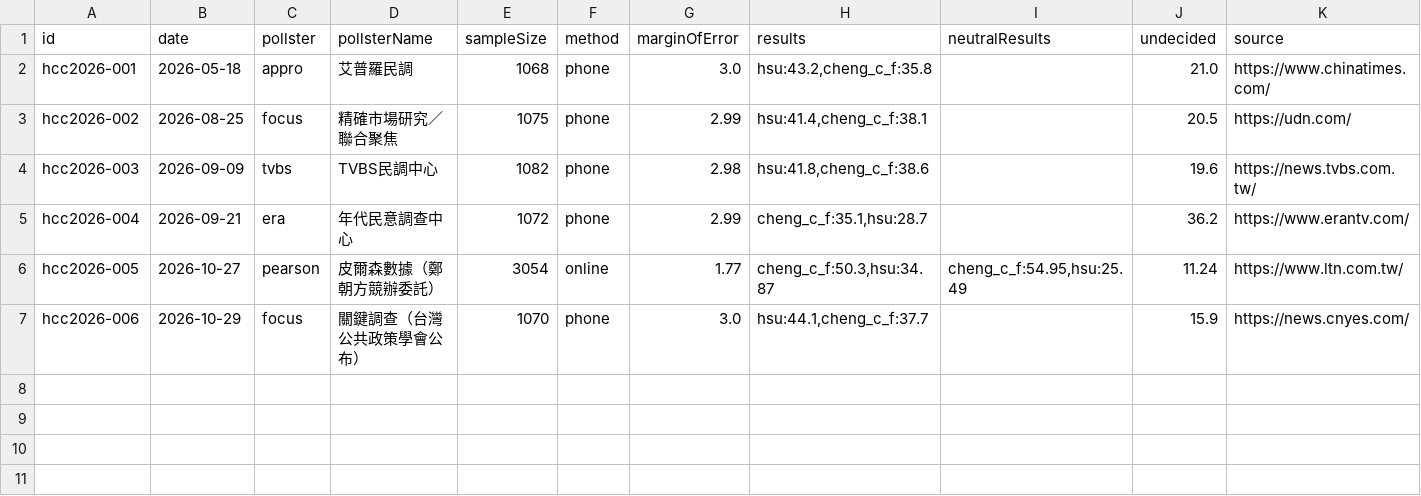
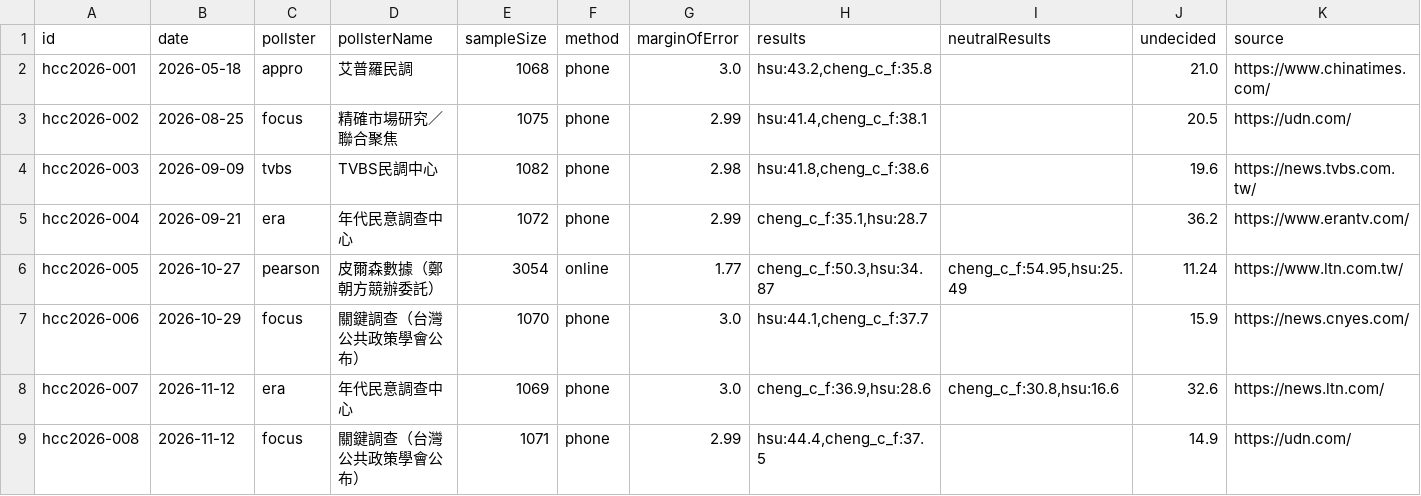
Before and after one commit to sakuradigi/clearpoll, a CSV file: sheets_import/2026-hsinchucounty-mayor.csv, drawn as a sheet.

Commit message:
feat(polls): add 11/12 Hsinchu County (Era, Focus) and 11/11 Taitung (Dadi) polls

```diff
--- a/sheets_import/2026-hsinchucounty-mayor.csv
+++ b/sheets_import/2026-hsinchucounty-mayor.csv
@@ -7 +7,3 @@ hcc2026-005,2026-10-27,pearson,皮爾森數據（鄭朝方競辦委託）,3054,o
 hcc2026-006,2026-10-29,focus,關鍵調查（台灣公共政策學會公布）,1070,phone,3.0,"hsu:44.1,cheng_c_f:37.7",,15.9,https://news.cnyes.com/
+hcc2026-007,2026-11-12,era,年代民意調查中心,1069,phone,3.0,"cheng_c_f:36.9,hsu:28.6","cheng_c_f:30.8,hsu:16.6",32.6,https://news.ltn.com/
+hcc2026-008,2026-11-12,focus,關鍵調查（台灣公共政策學會公布）,1071,phone,2.99,"hsu:44.4,cheng_c_f:37.5",,14.9,https://udn.com/
```
Also changed, not shown: sheets_import/2026-taitung-mayor.csv, 5 other files.
